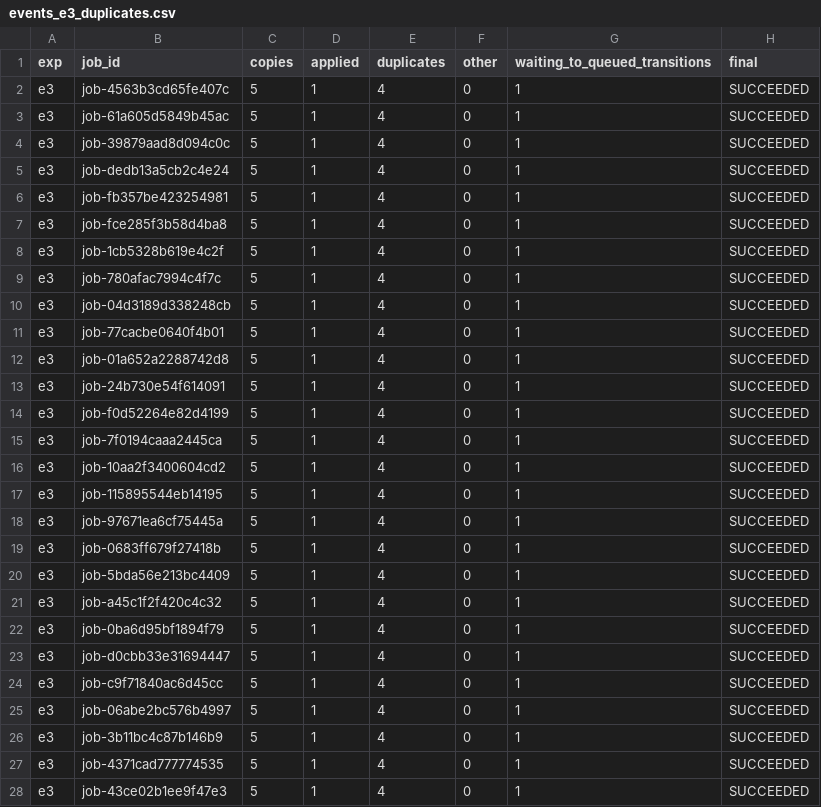
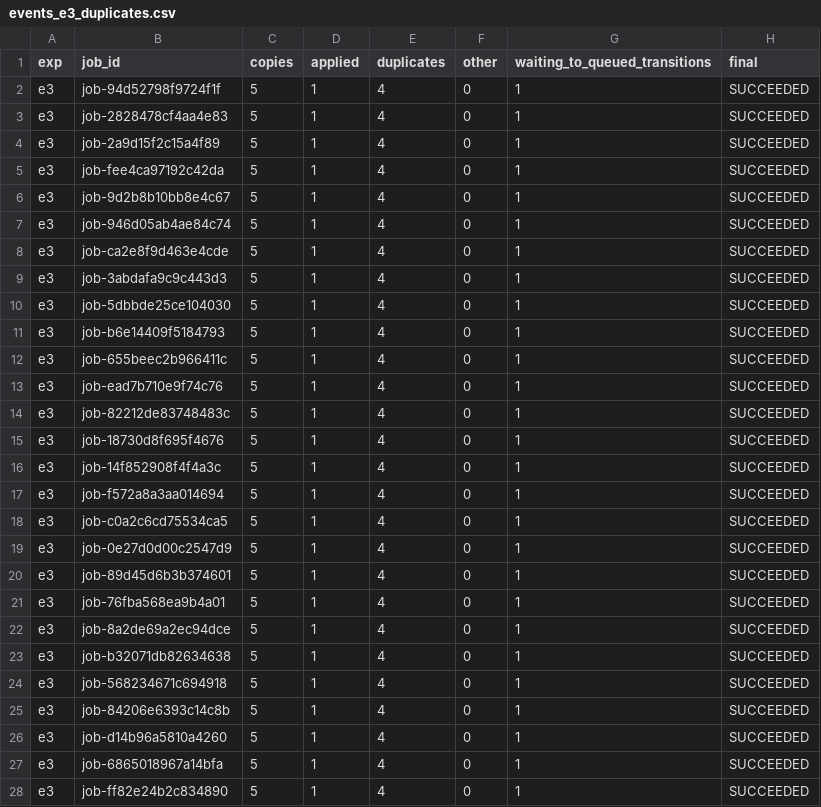
Before and after one commit to dashalinear/agentrt-submission, a CSV file: results/raw/events_e3_duplicates.csv, drawn as a sheet; only a part is shown; the diff covers the shown part only.

```diff
--- a/results/raw/events_e3_duplicates.csv
+++ b/results/raw/events_e3_duplicates.csv
@@ -1,28 +1,28 @@
 exp,job_id,copies,applied,duplicates,other,waiting_to_queued_transitions,final
-e3,job-4563b3cd65fe407c,5,1,4,0,1,SUCCEEDED
-e3,job-61a605d5849b45ac,5,1,4,0,1,SUCCEEDED
-e3,job-39879aad8d094c0c,5,1,4,0,1,SUCCEEDED
-e3,job-dedb13a5cb2c4e24,5,1,4,0,1,SUCCEEDED
-e3,job-fb357be423254981,5,1,4,0,1,SUCCEEDED
-e3,job-fce285f3b58d4ba8,5,1,4,0,1,SUCCEEDED
-e3,job-1cb5328b619e4c2f,5,1,4,0,1,SUCCEEDED
-e3,job-780afac7994c4f7c,5,1,4,0,1,SUCCEEDED
-e3,job-04d3189d338248cb,5,1,4,0,1,SUCCEEDED
-e3,job-77cacbe0640f4b01,5,1,4,0,1,SUCCEEDED
-e3,job-01a652a2288742d8,5,1,4,0,1,SUCCEEDED
-e3,job-24b730e54f614091,5,1,4,0,1,SUCCEEDED
-e3,job-f0d52264e82d4199,5,1,4,0,1,SUCCEEDED
-e3,job-7f0194caaa2445ca,5,1,4,0,1,SUCCEEDED
-e3,job-10aa2f3400604cd2,5,1,4,0,1,SUCCEEDED
-e3,job-115895544eb14195,5,1,4,0,1,SUCCEEDED
-e3,job-97671ea6cf75445a,5,1,4,0,1,SUCCEEDED
-e3,job-0683ff679f27418b,5,1,4,0,1,SUCCEEDED
-e3,job-5bda56e213bc4409,5,1,4,0,1,SUCCEEDED
-e3,job-a45c1f2f420c4c32,5,1,4,0,1,SUCCEEDED
-e3,job-0ba6d95bf1894f79,5,1,4,0,1,SUCCEEDED
-e3,job-d0cbb33e31694447,5,1,4,0,1,SUCCEEDED
-e3,job-c9f71840ac6d45cc,5,1,4,0,1,SUCCEEDED
-e3,job-06abe2bc576b4997,5,1,4,0,1,SUCCEEDED
-e3,job-3b11bc4c87b146b9,5,1,4,0,1,SUCCEEDED
-e3,job-4371cad777774535,5,1,4,0,1,SUCCEEDED
-e3,job-43ce02b1ee9f47e3,5,1,4,0,1,SUCCEEDED
+e3,job-94d52798f9724f1f,5,1,4,0,1,SUCCEEDED
+e3,job-2828478cf4aa4e83,5,1,4,0,1,SUCCEEDED
+e3,job-2a9d15f2c15a4f89,5,1,4,0,1,SUCCEEDED
+e3,job-fee4ca97192c42da,5,1,4,0,1,SUCCEEDED
+e3,job-9d2b8b10bb8e4c67,5,1,4,0,1,SUCCEEDED
+e3,job-946d05ab4ae84c74,5,1,4,0,1,SUCCEEDED
+e3,job-ca2e8f9d463e4cde,5,1,4,0,1,SUCCEEDED
+e3,job-3abdafa9c9c443d3,5,1,4,0,1,SUCCEEDED
+e3,job-5dbbde25ce104030,5,1,4,0,1,SUCCEEDED
+e3,job-b6e14409f5184793,5,1,4,0,1,SUCCEEDED
+e3,job-655beec2b966411c,5,1,4,0,1,SUCCEEDED
+e3,job-ead7b710e9f74c76,5,1,4,0,1,SUCCEEDED
+e3,job-82212de83748483c,5,1,4,0,1,SUCCEEDED
+e3,job-18730d8f695f4676,5,1,4,0,1,SUCCEEDED
+e3,job-14f852908f4f4a3c,5,1,4,0,1,SUCCEEDED
+e3,job-f572a8a3aa014694,5,1,4,0,1,SUCCEEDED
+e3,job-c0a2c6cd75534ca5,5,1,4,0,1,SUCCEEDED
+e3,job-0e27d0d00c2547d9,5,1,4,0,1,SUCCEEDED
+e3,job-89d45d6b3b374601,5,1,4,0,1,SUCCEEDED
+e3,job-76fba568ea9b4a01,5,1,4,0,1,SUCCEEDED
+e3,job-8a2de69a2ec94dce,5,1,4,0,1,SUCCEEDED
+e3,job-b32071db82634638,5,1,4,0,1,SUCCEEDED
+e3,job-568234671c694918,5,1,4,0,1,SUCCEEDED
+e3,job-84206e6393c14c8b,5,1,4,0,1,SUCCEEDED
+e3,job-d14b96a5810a4260,5,1,4,0,1,SUCCEEDED
+e3,job-6865018967a14bfa,5,1,4,0,1,SUCCEEDED
+e3,job-ff82e24b2c834890,5,1,4,0,1,SUCCEEDED
```
Also changed, not shown: 23 edited cells elsewhere in this file, results/raw/events_e1_approval.csv, results/raw/events_e2_timeout.csv, 34 other files.
